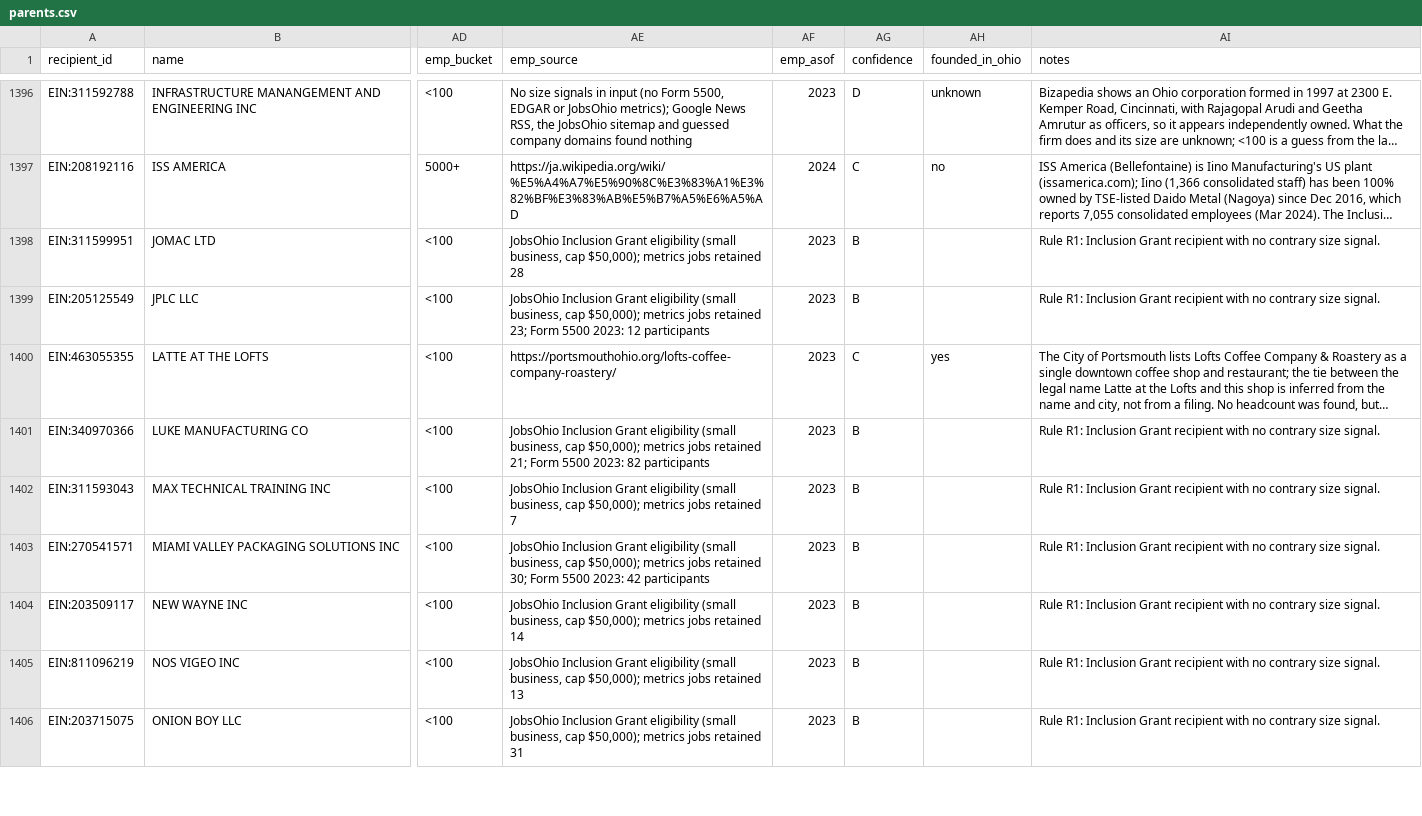
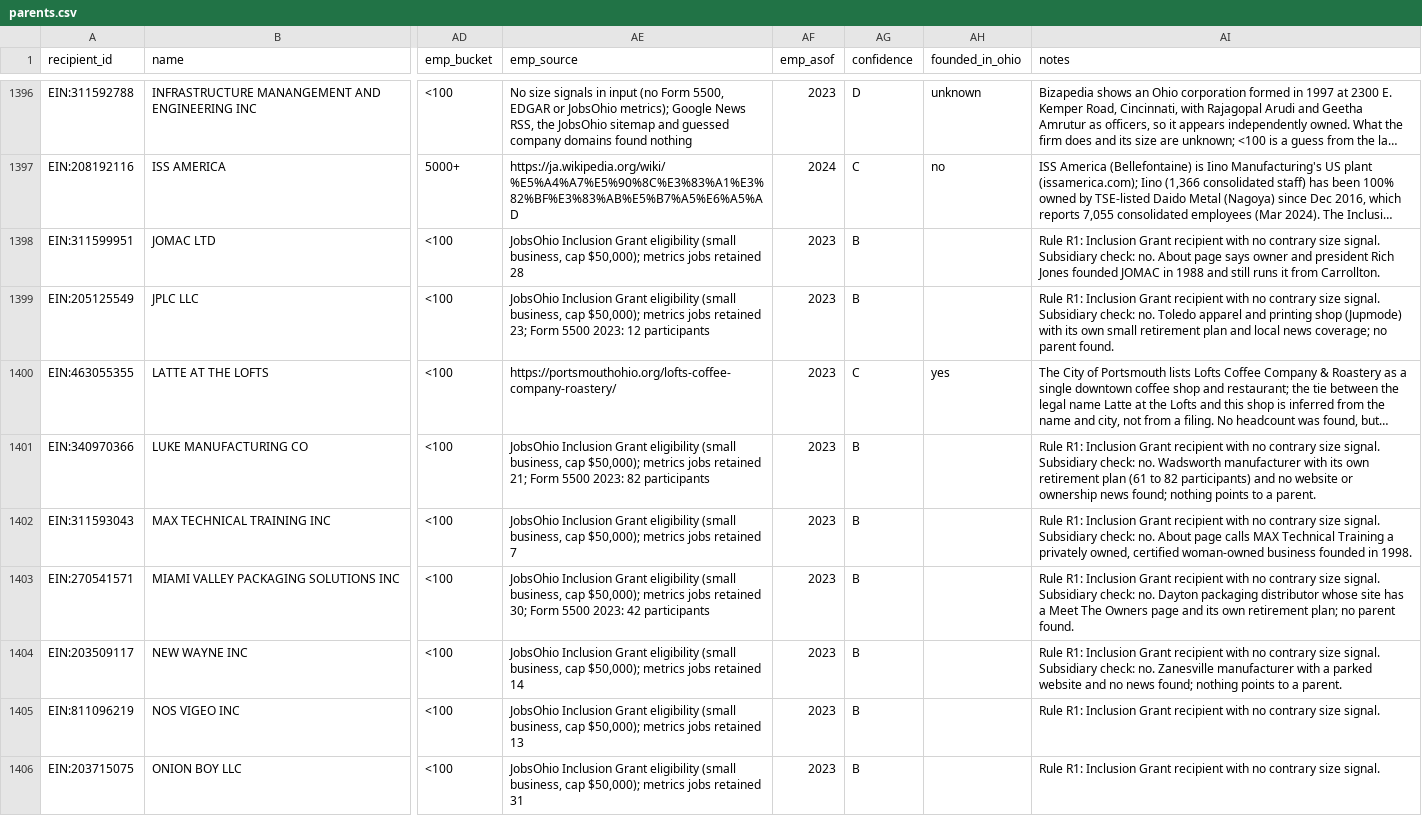
Before and after one commit to Data4ThePeople/JobsOhioSmallBiz, a CSV file: data/parents.csv, drawn as a sheet; only a part is shown, gaps mark what is left out; long unchanged cells end in …; the diff covers the shown part only; the diff names each change by its address in the sheet, - before the commit and + after, or states it on an @@ line.

```diff
--- a/data/parents.csv
+++ b/data/parents.csv
-AI1398 (notes): …size signal.
+AI1398 (notes): …size signal. Subsidiary check: no. About page says owner and president Rich Jones founded JOMAC in 1988 and still runs it from Carrollton.
-AI1399 (notes): …size signal.
+AI1399 (notes): …size signal. Subsidiary check: no. Toledo apparel and printing shop (Jupmode) with its own small retirement plan and local news coverage; no parent found.
-AI1401 (notes): …size signal.
+AI1401 (notes): …size signal. Subsidiary check: no. Wadsworth manufacturer with its own retirement plan (61 to 82 participants) and no website or ownership news found; nothing points to a parent.
-AI1402 (notes): …size signal.
+AI1402 (notes): …size signal. Subsidiary check: no. About page calls MAX Technical Training a privately owned, certified woman-owned business founded in 1998.
-AI1403 (notes): …size signal.
+AI1403 (notes): …size signal. Subsidiary check: no. Dayton packaging distributor whose site has a Meet The Owners page and its own retirement plan; no parent found.
-AI1404 (notes): …size signal.
+AI1404 (notes): …size signal. Subsidiary check: no. Zanesville manufacturer with a parked website and no news found; nothing points to a parent.
```
Also changed, not shown: 24 edited cells elsewhere in this file, 4 other files.
